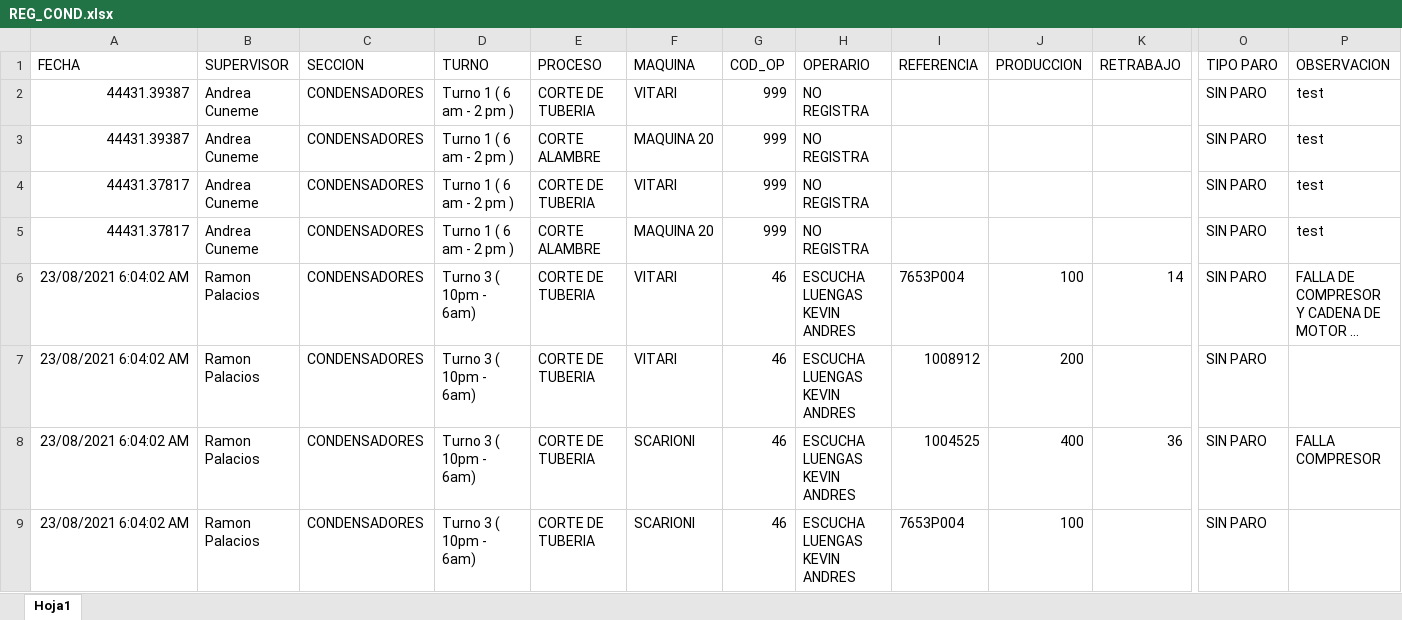
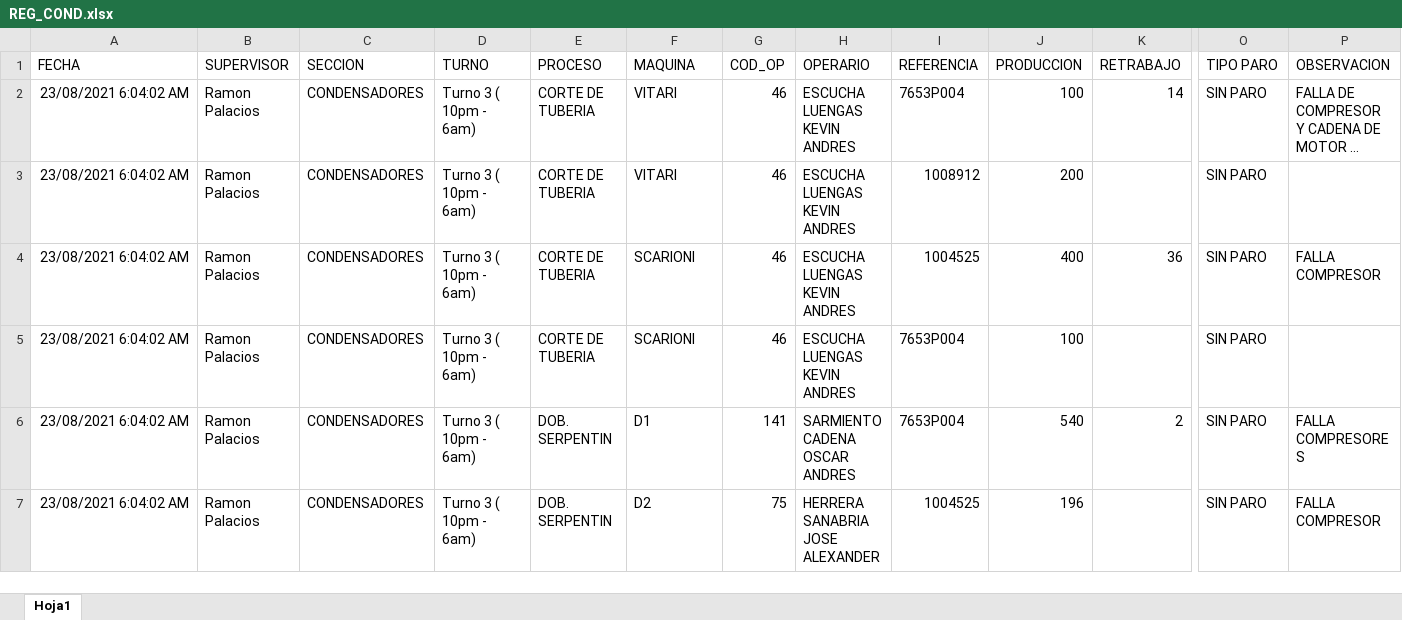
Before and after one commit to andago9/Production_Report, an Excel workbook: PRODUCCION/REG_COND.xlsx, sheet Hoja1, drawn as a sheet; only a part is shown, gaps mark what is left out; the shorter side is filled out with more unchanged rows; long unchanged cells end in …; values as stored, in another font and other column widths than the file's, no borders; rows hold the shown columns only; the diff names each change by its address in the sheet, - before the commit and + after, or states it on an @@ line.

```diff
--- a/PRODUCCION/REG_COND.xlsx (sheet Hoja1)
+++ b/PRODUCCION/REG_COND.xlsx (sheet Hoja1)
-row 2: 44431.39387 | Andrea Cuneme | CONDENSADORES | Turno 1 ( 6 am - 2 pm ) | CORTE DE TUBERIA | VITARI | 999 | NO REGISTRA |  |  |  | SIN PARO | test
-row 3: 44431.39387 | Andrea Cuneme | CONDENSADORES | Turno 1 ( 6 am - 2 pm ) | CORTE ALAMBRE | MAQUINA 20 | 999 | NO REGISTRA |  |  |  | SIN PARO | test
-row 4: 44431.37817 | Andrea Cuneme | CONDENSADORES | Turno 1 ( 6 am - 2 pm ) | CORTE DE TUBERIA | VITARI | 999 | NO REGISTRA |  |  |  | SIN PARO | test
-row 5: 44431.37817 | Andrea Cuneme | CONDENSADORES | Turno 1 ( 6 am - 2 pm ) | CORTE ALAMBRE | MAQUINA 20 | 999 | NO REGISTRA |  |  |  | SIN PARO | test
```
Also changed, not shown: PRODUCCION/CONTROL_C.xlsx, PRODUCCION/REG_EVA.xlsx, 1 other file.
